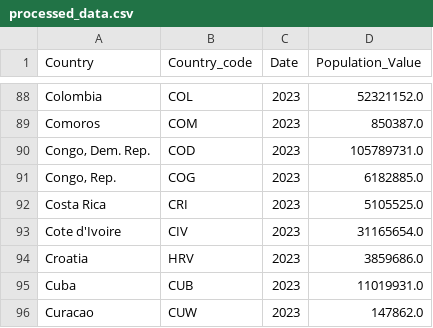
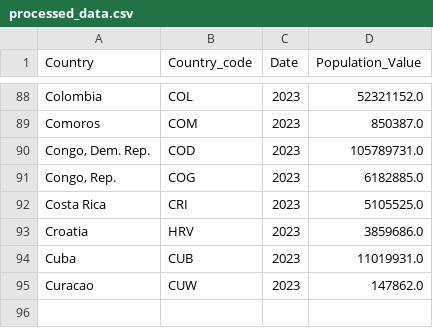
Before and after one commit to NtsenoOnGitHub/etl_pipeline_basics_beginner, a CSV file: data/processed/processed_data.csv, drawn as a sheet; only a part is shown, gaps mark what is left out; the diff names each change by its address in the sheet, - before the commit and + after, or states it on an @@ line.

```diff
--- a/data/processed/processed_data.csv
+++ b/data/processed/processed_data.csv
-row 93: Cote d'Ivoire | CIV | 2023 | 31165654.0
```
Also changed, not shown: 1 other file.
